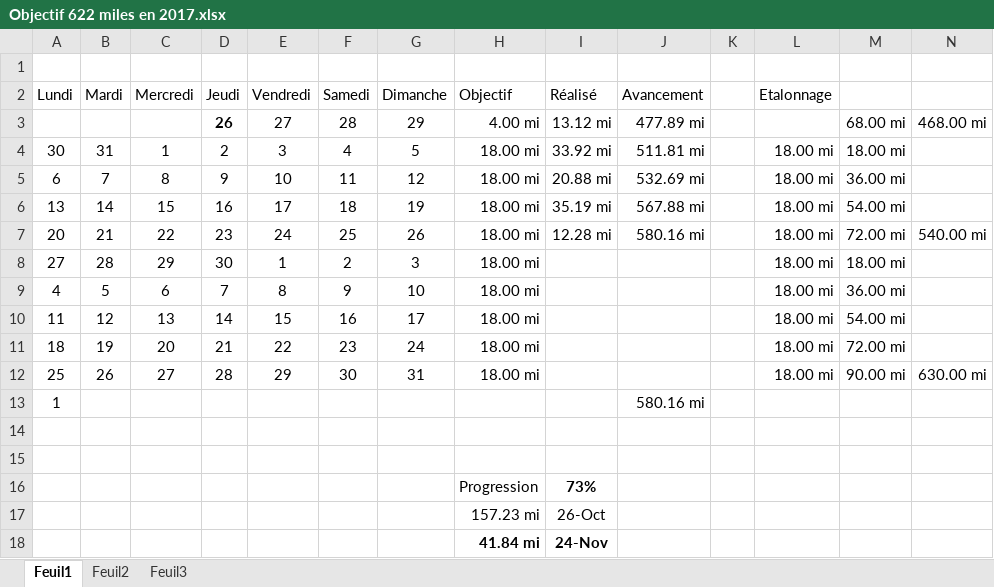
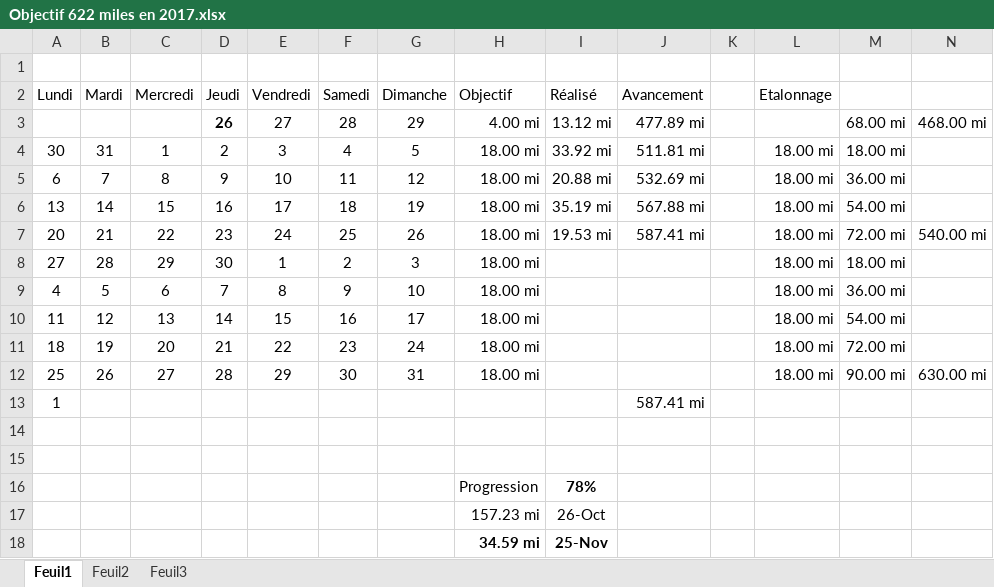
Before and after one commit to yakobibus/Essais, an Excel workbook: Src/622 miles/Objectif 622 miles en 2017.xlsx, sheet Feuil1, drawn as a sheet; values as stored, in another font and other column widths than the file's, no borders; conditional formats and table styles not drawn; removed rows and columns are numbered as before the commit, all else as after; the diff names each change by its address in the sheet, - before the commit and + after, or states it on an @@ line.

Commit message:
622
78%

```diff
--- a/Src/622 miles/Objectif 622 miles en 2017.xlsx (sheet Feuil1)
+++ b/Src/622 miles/Objectif 622 miles en 2017.xlsx (sheet Feuil1)
-I7 (Réalisé): 12.28 mi
+I7 (Réalisé): 19.53 mi
-J7 (Avancement): 580.16 mi
+J7 (Avancement): 587.41 mi
-J13 (Avancement): 580.16 mi
+J13 (Avancement): 587.41 mi
-I16 (Réalisé): 73%
+I16 (Réalisé): 78%
-row 18:  |  |  |  |  |  |  | 41.84 mi | 24-Nov
+row 18:  |  |  |  |  |  |  | 34.59 mi | 25-Nov
```
